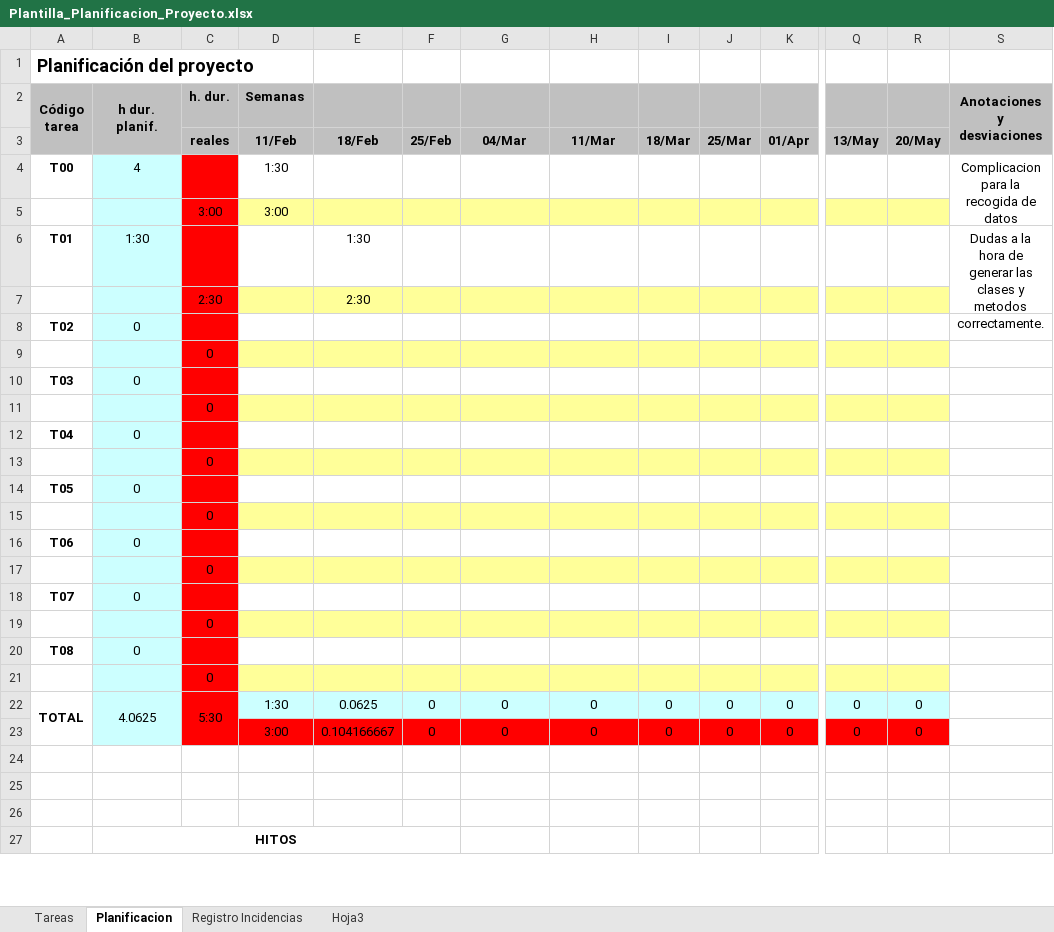
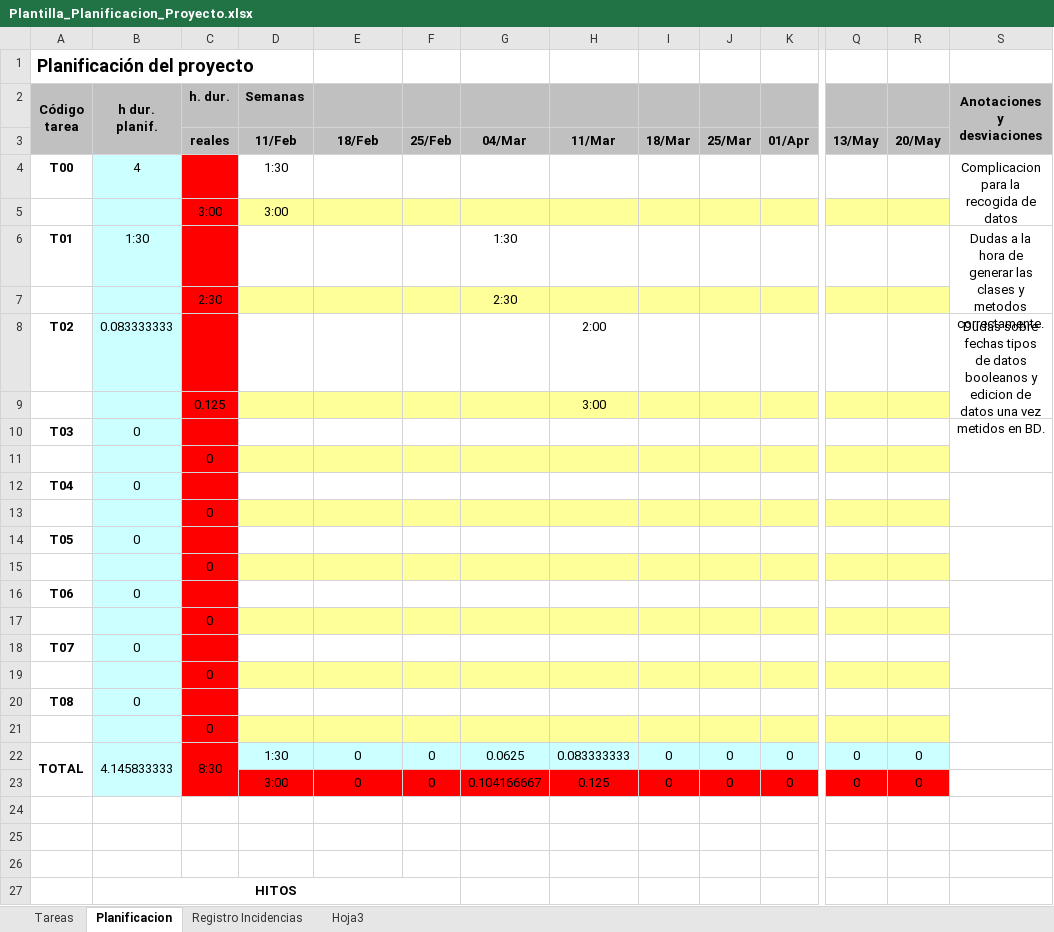
Before and after one commit to AlexSalazar98/ProgramacionII_Proyecto, an Excel workbook: Plantilla_Planificacion/Plantilla_Planificacion_Proyecto.xlsx, sheet Planificacion, drawn as a sheet; only a part is shown, gaps mark what is left out; values as stored, in another font and other column widths than the file's, no borders; removed rows and columns are numbered as before the commit, all else as after; rows hold the shown columns only; the diff names each change by its address in the sheet, - before the commit and + after, or states it on an @@ line.

Commit message:
Modificado

```diff
--- a/Plantilla_Planificacion/Plantilla_Planificacion_Proyecto.xlsx (sheet Planificacion)
+++ b/Plantilla_Planificacion/Plantilla_Planificacion_Proyecto.xlsx (sheet Planificacion)
-E6: 1:30
+E6: (empty)
-G6: (empty)
+G6: 1:30
-row 7:  |  | 2:30 |  | 2:30
-row 8: T02 | 0
-row 9:  |  | 0
+row 7:  |  | 2:30 |  |  |  | 2:30
+row 8: T02 | 0.083333333 |  |  |  |  |  | 2:00 |  |  |  |  |  | Dudas sobre fechas tipos de datos booleanos y edicion de datos una vez metidos en BD.
+row 9:  |  | 0.125 |  |  |  |  | 3:00
+S10:S11 merged
+S12:S13 merged
+S14:S15 merged
+S16:S17 merged
+S18:S19 merged
+S20:S21 merged
-B22 (h dur. planif.): 4.0625
+B22 (h dur. planif.): 4.145833333
-C22 (h. dur.): 5:30
+C22 (h. dur.): 8:30
-E22: 0.0625
+E22: 0
-G22: 0
+G22: 0.0625
-H22: 0
+H22: 0.083333333
-E23: 0.104166667
+E23: 0
-G23: 0
+G23: 0.104166667
-H23: 0
+H23: 0.125
```
Also changed, not shown: sheet Registro Incidencias.
